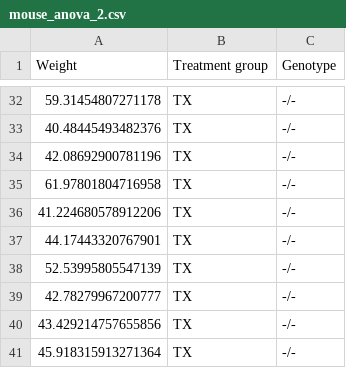
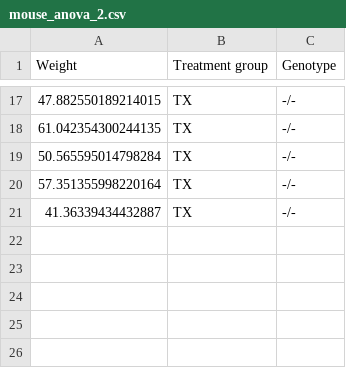
Before and after one commit to UBC-PATH/PATH548L-2025, a CSV file: worksheets/data/mouse_anova_2.csv, drawn as a sheet; only a part is shown, gaps mark what is left out; the diff covers the shown part only.

```diff
--- a/worksheets/data/mouse_anova_2.csv
+++ b/worksheets/data/mouse_anova_2.csv
@@ -32,10 +17,5 @@ Weight,Treatment group,Genotype
-59.31454807271178,TX,-/-
-40.48445493482376,TX,-/-
-42.08692900781196,TX,-/-
-61.97801804716958,TX,-/-
-41.224680578912206,TX,-/-
-44.17443320767901,TX,-/-
-52.53995805547139,TX,-/-
-42.78279967200777,TX,-/-
-43.429214757655856,TX,-/-
-45.918315913271364,TX,-/-
+47.882550189214015,TX,-/-
+61.042354300244135,TX,-/-
+50.565595014798284,TX,-/-
+57.351355998220164,TX,-/-
+41.36339434432887,TX,-/-
```
Also changed, not shown: 15 removed rows and 15 edited cells elsewhere in this file, worksheets/data/mouse_anova.csv, 1 other file.
